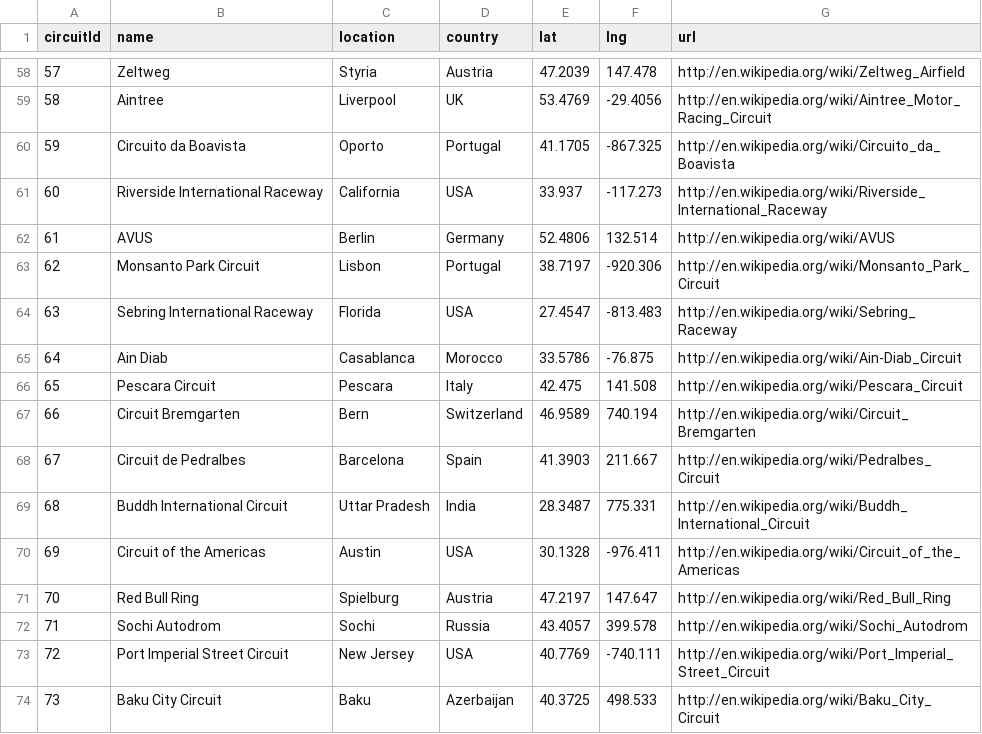
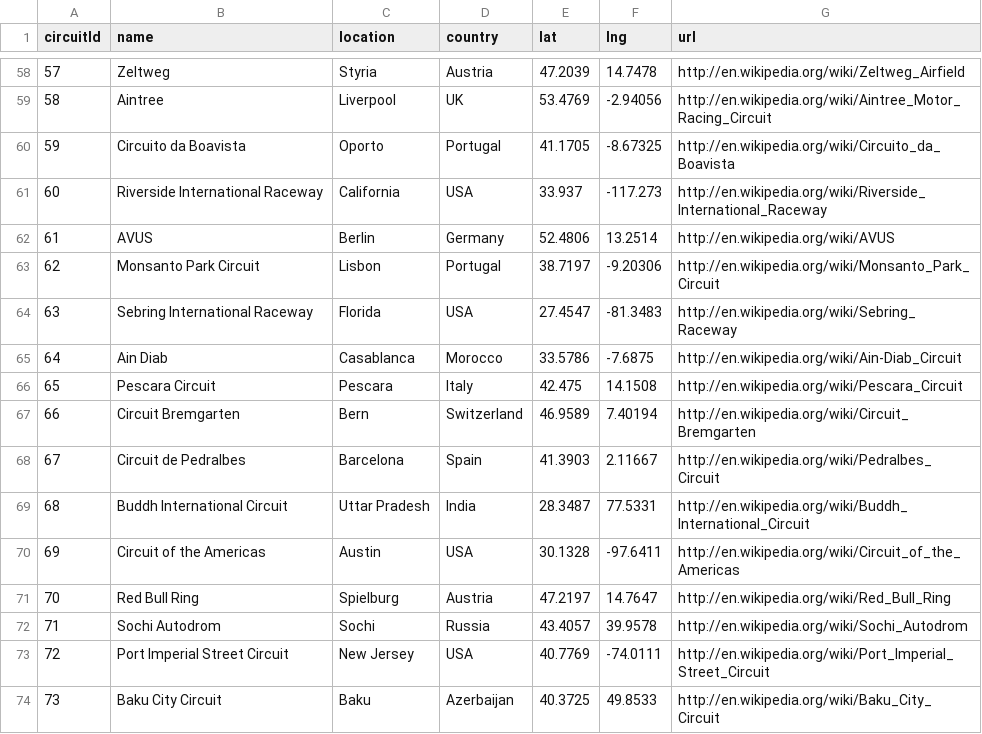
Before and after one commit to sebastianacunau/f1-bdd, a CSV file: circuits.csv, drawn as a sheet; only a part is shown, gaps mark what is left out; the diff covers the shown part only.

```diff
--- a/circuits.csv
+++ b/circuits.csv
@@ -58,17 +58,17 @@ circuitId,name,location,country,lat,lng,url
-57,Zeltweg,Styria,Austria,47.2039,147.478,http://en.wikipedia.org/wiki/Zeltweg_Airfield
-58,Aintree,Liverpool,UK,53.4769,-29.4056,http://en.wikipedia.org/wiki/Aintree_Motor_Racing_Circuit
-59,Circuito da Boavista,Oporto,Portugal,41.1705,-867.325,http://en.wikipedia.org/wiki/Circuito_da_Boavista
+57,Zeltweg,Styria,Austria,47.2039,14.7478,http://en.wikipedia.org/wiki/Zeltweg_Airfield
+58,Aintree,Liverpool,UK,53.4769,-2.94056,http://en.wikipedia.org/wiki/Aintree_Motor_Racing_Circuit
+59,Circuito da Boavista,Oporto,Portugal,41.1705,-8.67325,http://en.wikipedia.org/wiki/Circuito_da_Boavista
 60,Riverside International Raceway,California,USA,33.937,-117.273,http://en.wikipedia.org/wiki/Riverside_International_Raceway
-61,AVUS,Berlin,Germany,52.4806,132.514,http://en.wikipedia.org/wiki/AVUS
-62,Monsanto Park Circuit,Lisbon,Portugal,38.7197,-920.306,http://en.wikipedia.org/wiki/Monsanto_Park_Circuit
-63,Sebring International Raceway,Florida,USA,27.4547,-813.483,http://en.wikipedia.org/wiki/Sebring_Raceway
-64,Ain Diab,Casablanca,Morocco,33.5786,-76.875,http://en.wikipedia.org/wiki/Ain-Diab_Circuit
-65,Pescara Circuit,Pescara,Italy,42.475,141.508,http://en.wikipedia.org/wiki/Pescara_Circuit
-66,Circuit Bremgarten,Bern,Switzerland,46.9589,740.194,http://en.wikipedia.org/wiki/Circuit_Bremgarten
-67,Circuit de Pedralbes,Barcelona,Spain,41.3903,211.667,http://en.wikipedia.org/wiki/Pedralbes_Circuit
-68,Buddh International Circuit,Uttar Pradesh,India,28.3487,775.331,http://en.wikipedia.org/wiki/Buddh_International_Circuit
-69,Circuit of the Americas,Austin,USA,30.1328,-976.411,http://en.wikipedia.org/wiki/Circuit_of_the_Americas
-70,Red Bull Ring,Spielburg,Austria,47.2197,147.647,http://en.wikipedia.org/wiki/Red_Bull_Ring
-71,Sochi Autodrom,Sochi,Russia,43.4057,399.578,http://en.wikipedia.org/wiki/Sochi_Autodrom
-72,Port Imperial Street Circuit,New Jersey,USA,40.7769,-740.111,http://en.wikipedia.org/wiki/Port_Imperial_Street_Circuit
-73,Baku City Circuit,Baku,Azerbaijan,40.3725,498.533,http://en.wikipedia.org/wiki/Baku_City_Circuit
+61,AVUS,Berlin,Germany,52.4806,13.2514,http://en.wikipedia.org/wiki/AVUS
+62,Monsanto Park Circuit,Lisbon,Portugal,38.7197,-9.20306,http://en.wikipedia.org/wiki/Monsanto_Park_Circuit
+63,Sebring International Raceway,Florida,USA,27.4547,-81.3483,http://en.wikipedia.org/wiki/Sebring_Raceway
+64,Ain Diab,Casablanca,Morocco,33.5786,-7.6875,http://en.wikipedia.org/wiki/Ain-Diab_Circuit
+65,Pescara Circuit,Pescara,Italy,42.475,14.1508,http://en.wikipedia.org/wiki/Pescara_Circuit
+66,Circuit Bremgarten,Bern,Switzerland,46.9589,7.40194,http://en.wikipedia.org/wiki/Circuit_Bremgarten
+67,Circuit de Pedralbes,Barcelona,Spain,41.3903,2.11667,http://en.wikipedia.org/wiki/Pedralbes_Circuit
+68,Buddh International Circuit,Uttar Pradesh,India,28.3487,77.5331,http://en.wikipedia.org/wiki/Buddh_International_Circuit
+69,Circuit of the Americas,Austin,USA,30.1328,-97.6411,http://en.wikipedia.org/wiki/Circuit_of_the_Americas
+70,Red Bull Ring,Spielburg,Austria,47.2197,14.7647,http://en.wikipedia.org/wiki/Red_Bull_Ring
+71,Sochi Autodrom,Sochi,Russia,43.4057,39.9578,http://en.wikipedia.org/wiki/Sochi_Autodrom
+72,Port Imperial Street Circuit,New Jersey,USA,40.7769,-74.0111,http://en.wikipedia.org/wiki/Port_Imperial_Street_Circuit
+73,Baku City Circuit,Baku,Azerbaijan,40.3725,49.8533,http://en.wikipedia.org/wiki/Baku_City_Circuit
```
Also changed, not shown: 41 edited cells elsewhere in this file.
